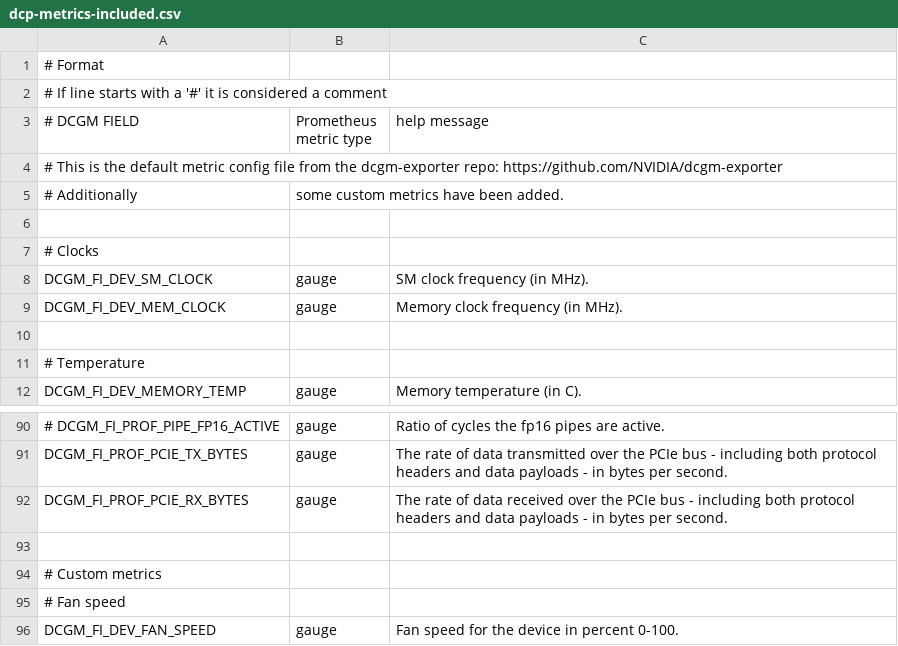
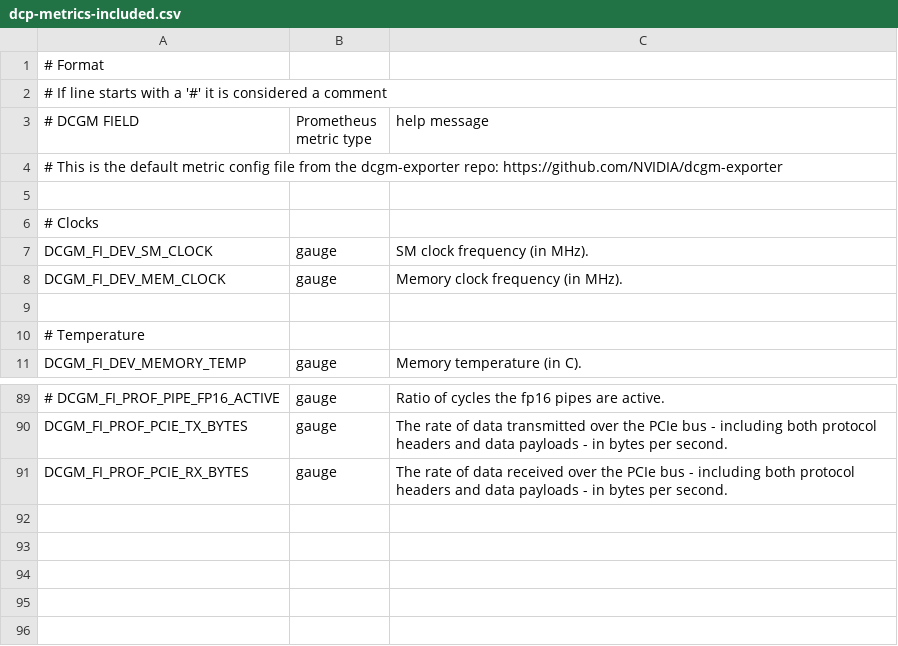
Before and after one commit to gabrielcocenza/dcgm-snap, a CSV file: config/dcp-metrics-included.csv, drawn as a sheet; only a part is shown, gaps mark what is left out.

Commit message:
use snap config

```diff
--- a/config/dcp-metrics-included.csv
+++ b/config/dcp-metrics-included.csv
@@ -4,3 +4,2 @@
 # This is the default metric config file from the dcgm-exporter repo: https://github.com/NVIDIA/dcgm-exporter
-# Additionally, some custom metrics have been added.
 
@@ -92,5 +91 @@ DCGM_FI_PROF_PCIE_TX_BYTES,      gauge, The rate of data transmitted over the PC
 DCGM_FI_PROF_PCIE_RX_BYTES,      gauge, The rate of data received over the PCIe bus - including both protocol headers and data payloads - in bytes per second.
-
-# Custom metrics
-# Fan speed
-DCGM_FI_DEV_FAN_SPEED, gauge, Fan speed for the device in percent 0-100.
```
Also changed, not shown: 5 other files.
